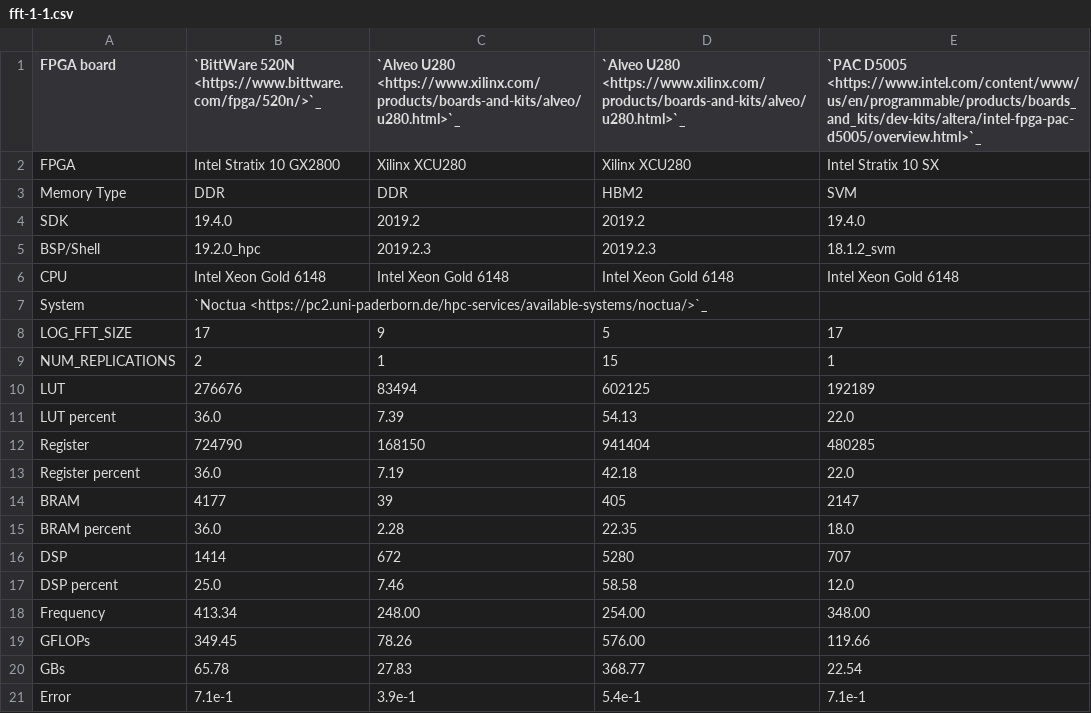
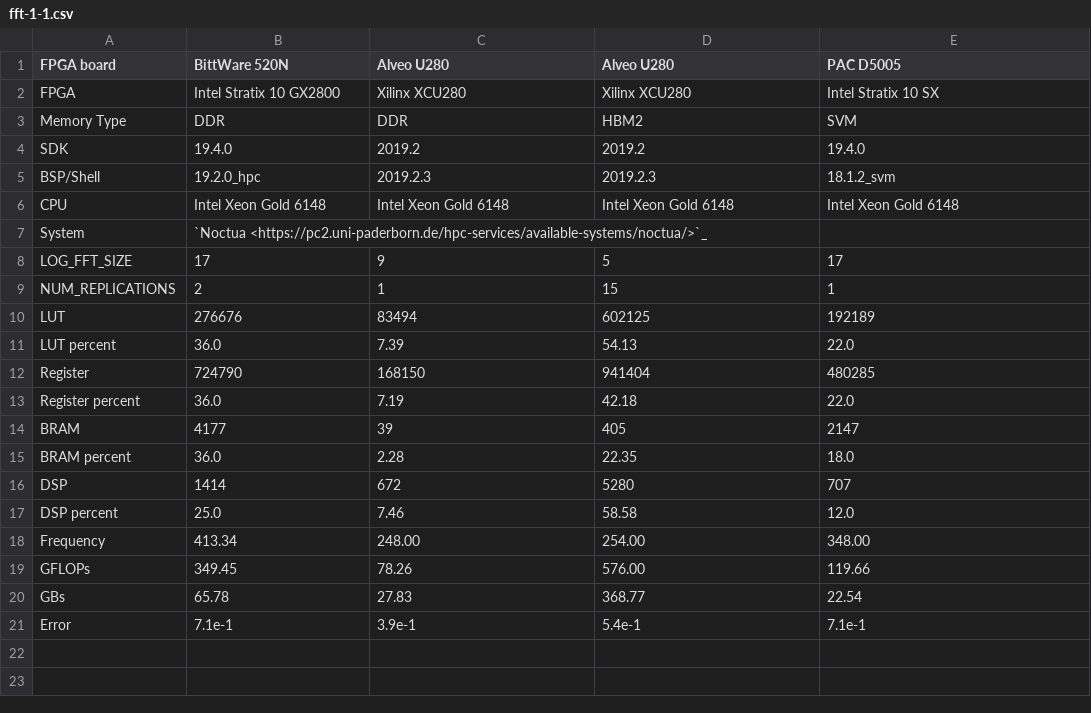
Before and after one commit to pc2/HPCC_FPGA, a CSV file: docs/source/FFT/results/fft-1-1.csv, drawn as a sheet; the diff names each change by its address in the sheet, - before the commit and + after, or states it on an @@ line.

```diff
--- a/docs/source/FFT/results/fft-1-1.csv
+++ b/docs/source/FFT/results/fft-1-1.csv
-B1: `BittWare 520N <https://www.bittware.com/fpga/520n/>`_
+B1: BittWare 520N
-C1: `Alveo U280 <https://www.xilinx.com/products/boards-and-kits/alveo/u280.html>`_
+C1: Alveo U280
-D1: `Alveo U280 <https://www.xilinx.com/products/boards-and-kits/alveo/u280.html>`_
+D1: Alveo U280
-E1: `PAC D5005 <https://www.intel.com/content/www/us/en/programmable/products/boards_and_kits/dev-kits/altera/intel-fpga-pac-d5005/overview.html>`_
+E1: PAC D5005
```
Also changed, not shown: docs/source/GEMM/results/gemm-1-0.csv, docs/source/RandomAccess/results/randomaccess-2-2.csv, 7 other files.
